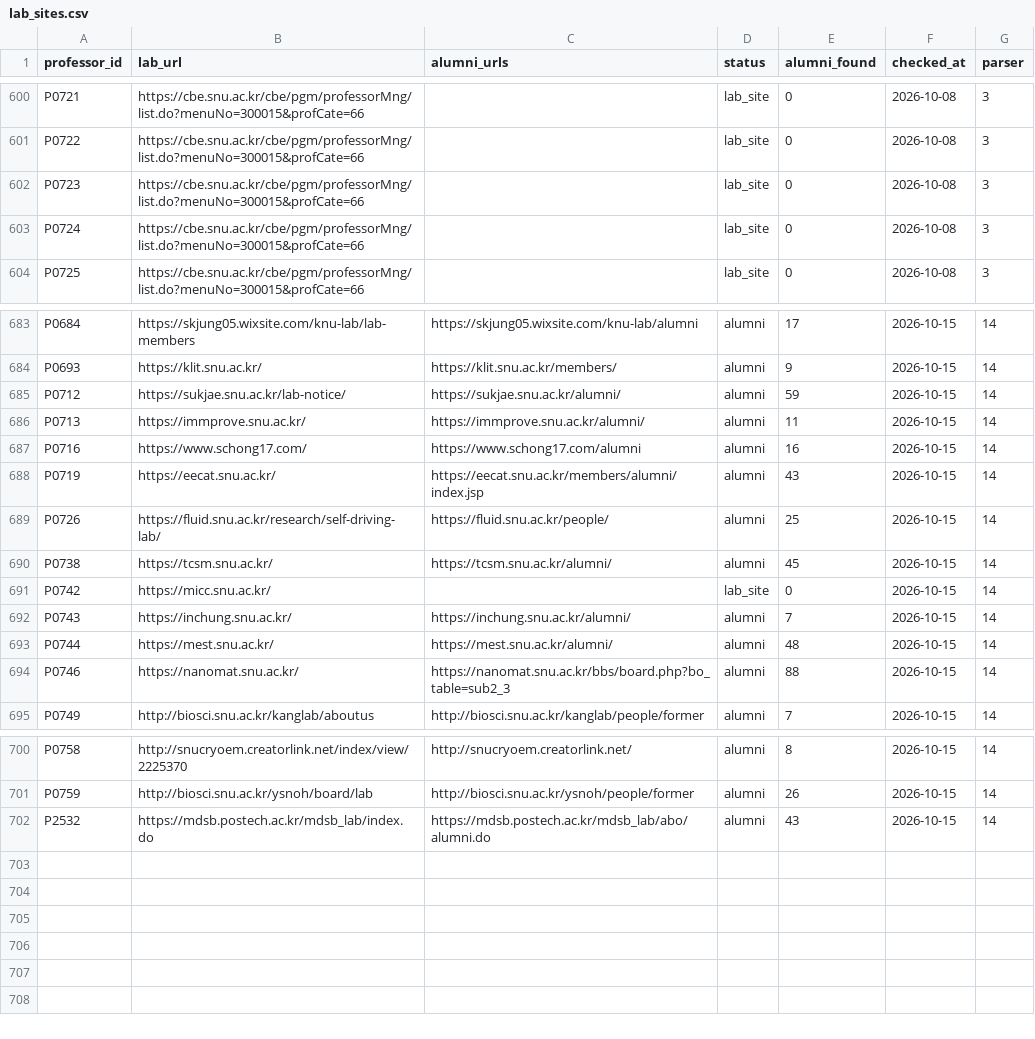
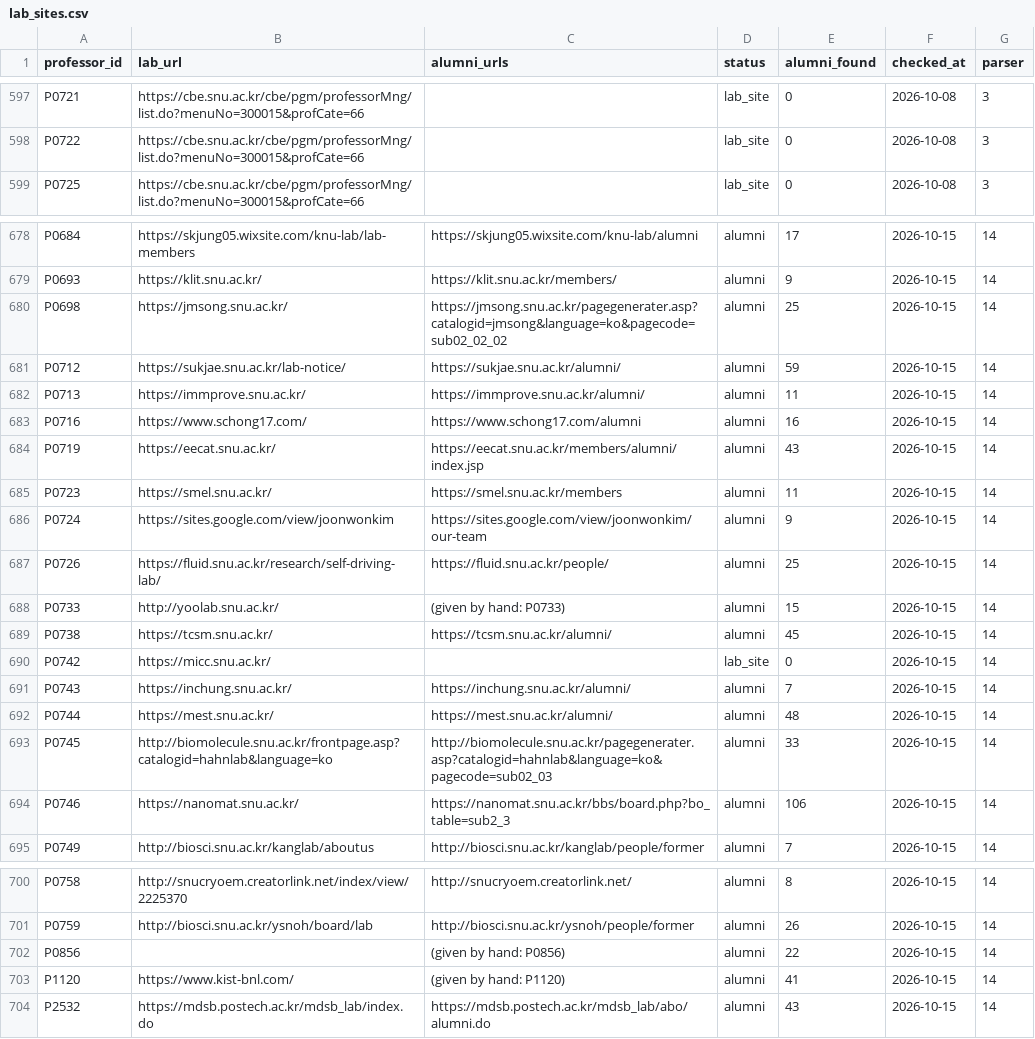
Before and after one commit to hyungjin1213-collab/about_bio, a CSV file: 0. korea bio map/data/lab_sites.csv, drawn as a sheet; only a part is shown, gaps mark what is left out; the diff covers the shown part only.

```diff
--- a/0. korea bio map/data/lab_sites.csv
+++ b/0. korea bio map/data/lab_sites.csv
@@ -601,4 +598,2 @@ P0721,https://cbe.snu.ac.kr/cbe/pgm/professorMng/list.do?menuNo=300015&profCate=
 P0722,https://cbe.snu.ac.kr/cbe/pgm/professorMng/list.do?menuNo=300015&profCate=66,,lab_site,0,2026-10-08,3
-P0723,https://cbe.snu.ac.kr/cbe/pgm/professorMng/list.do?menuNo=300015&profCate=66,,lab_site,0,2026-10-08,3
-P0724,https://cbe.snu.ac.kr/cbe/pgm/professorMng/list.do?menuNo=300015&profCate=66,,lab_site,0,2026-10-08,3
 P0725,https://cbe.snu.ac.kr/cbe/pgm/professorMng/list.do?menuNo=300015&profCate=66,,lab_site,0,2026-10-08,3
@@ -684,2 +679,3 @@ P0684,https://skjung05.wixsite.com/knu-lab/lab-members,https://skjung05.wixsite.
 P0693,https://klit.snu.ac.kr/,https://klit.snu.ac.kr/members/,alumni,9,2026-10-15,14
+P0698,https://jmsong.snu.ac.kr/,https://jmsong.snu.ac.kr/pagegenerater.asp?catalogid=jmsong&language=ko&pagecode=sub02_02_02,alumni,25,2026-10-15,14
 P0712,https://sukjae.snu.ac.kr/lab-notice/,https://sukjae.snu.ac.kr/alumni/,alumni,59,2026-10-15,14
@@ -688,3 +684,6 @@ P0716,https://www.schong17.com/,https://www.schong17.com/alumni,alumni,16,2026-1
 P0719,https://eecat.snu.ac.kr/,https://eecat.snu.ac.kr/members/alumni/index.jsp,alumni,43,2026-10-15,14
+P0723,https://smel.snu.ac.kr/,https://smel.snu.ac.kr/members,alumni,11,2026-10-15,14
+P0724,https://sites.google.com/view/joonwonkim,https://sites.google.com/view/joonwonkim/our-team,alumni,9,2026-10-15,14
 P0726,https://fluid.snu.ac.kr/research/self-driving-lab/,https://fluid.snu.ac.kr/people/,alumni,25,2026-10-15,14
+P0733,http://yoolab.snu.ac.kr/,(given by hand: P0733),alumni,15,2026-10-15,14
 P0738,https://tcsm.snu.ac.kr/,https://tcsm.snu.ac.kr/alumni/,alumni,45,2026-10-15,14
@@ -693,3 +692,4 @@ P0743,https://inchung.snu.ac.kr/,https://inchung.snu.ac.kr/alumni/,alumni,7,2026
 P0744,https://mest.snu.ac.kr/,https://mest.snu.ac.kr/alumni/,alumni,48,2026-10-15,14
-P0746,https://nanomat.snu.ac.kr/,https://nanomat.snu.ac.kr/bbs/board.php?bo_table=sub2_3,alumni,88,2026-10-15,14
+P0745,http://biomolecule.snu.ac.kr/frontpage.asp?catalogid=hahnlab&language=ko,http://biomolecule.snu.ac.kr/pagegenerater.asp?catalogid=hahnlab&language=ko&pagecode=sub02_03,alumni,33,2026-10-15,14
+P0746,https://nanomat.snu.ac.kr/,https://nanomat.snu.ac.kr/bbs/board.php?bo_table=sub2_3,alumni,106,2026-10-15,14
 P0749,http://biosci.snu.ac.kr/kanglab/aboutus,http://biosci.snu.ac.kr/kanglab/people/former,alumni,7,2026-10-15,14
@@ -701,2 +701,4 @@ P0758,http://snucryoem.creatorlink.net/index/view/2225370,http://snucryoem.creat
 P0759,http://biosci.snu.ac.kr/ysnoh/board/lab,http://biosci.snu.ac.kr/ysnoh/people/former,alumni,26,2026-10-15,14
+P0856,,(given by hand: P0856),alumni,22,2026-10-15,14
+P1120,https://www.kist-bnl.com/,(given by hand: P1120),alumni,41,2026-10-15,14
 P2532,https://mdsb.postech.ac.kr/mdsb_lab/index.do,https://mdsb.postech.ac.kr/mdsb_lab/abo/alumni.do,alumni,43,2026-10-15,14
```
Also changed, not shown: 2 added rows, 5 removed rows, 1 moved row and 2 edited cells elsewhere in this file, 0. korea bio map/data/professors_seed.csv, 0. korea bio map/output/lab_alumni_summary.csv, 4 other files.
